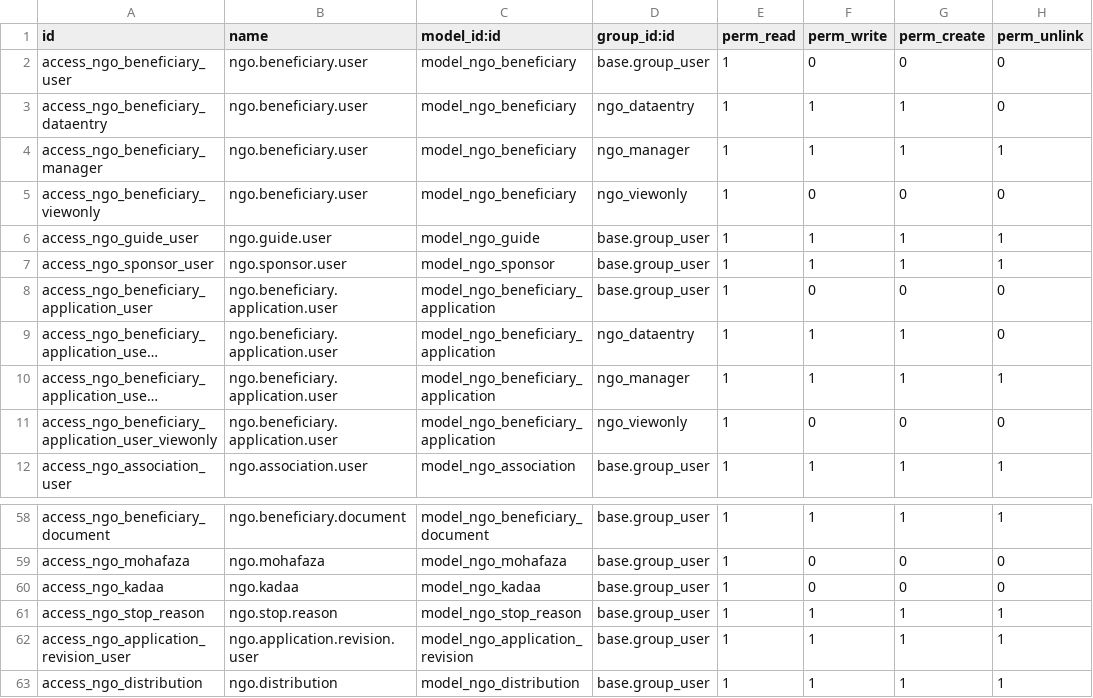
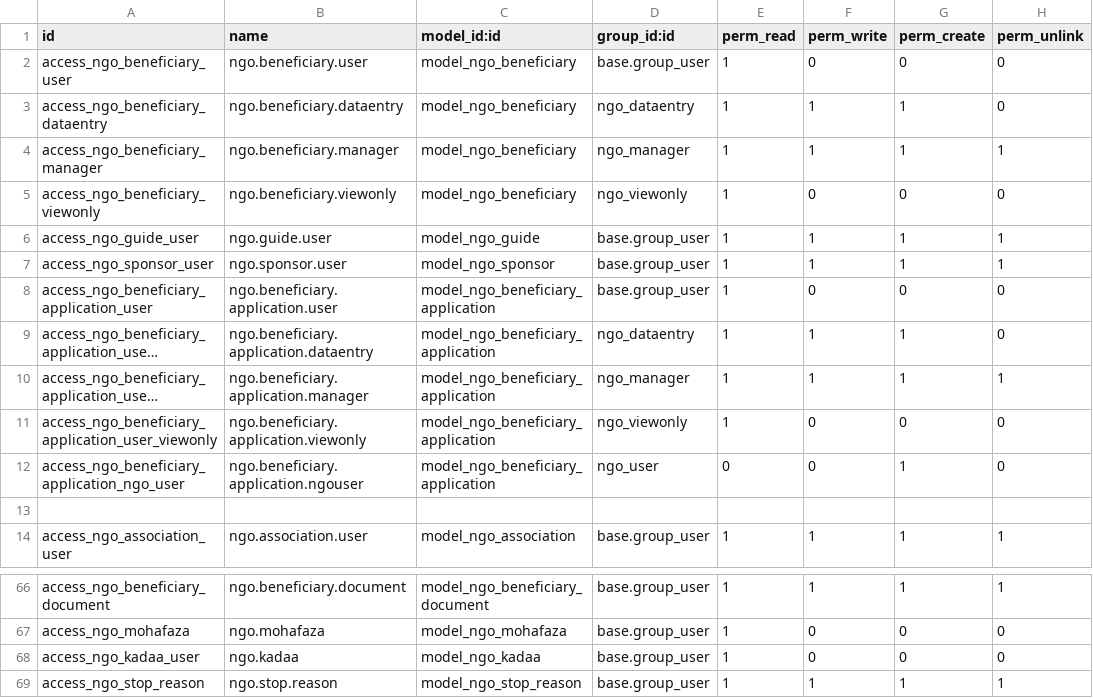
Before and after one commit to ahmadbarazi/ngo_edm, a CSV file: security/ir.model.access.csv, drawn as a sheet; only a part is shown, gaps mark what is left out; the shorter side is filled out with more unchanged rows; long unchanged cells end in …; addresses are those after the commit; the diff covers the shown part only; the diff names each change by its address in the sheet, - before the commit and + after, or states it on an @@ line.

```diff
--- a/security/ir.model.access.csv
+++ b/security/ir.model.access.csv
-B3 (name): ngo.beneficiary.user
+B3 (name): ngo.beneficiary.dataentry
-B4 (name): ngo.beneficiary.user
+B4 (name): ngo.beneficiary.manager
-B5 (name): ngo.beneficiary.user
+B5 (name): ngo.beneficiary.viewonly
-B9 (name): ngo.beneficiary.application.user
+B9 (name): ngo.beneficiary.application.dataentry
-B10 (name): ngo.beneficiary.application.user
+B10 (name): ngo.beneficiary.application.manager
-B11 (name): ngo.beneficiary.application.user
+B11 (name): ngo.beneficiary.application.viewonly
+row 12: access_ngo_beneficiary_application_ngo_user | ngo.beneficiary.application.ngouser | model_ngo_beneficiary_application | ngo_user | 0 | 0 | 1 | 0
+row 13: (empty)
-A68 (id): access_ngo_kadaa
+A68 (id): access_ngo_kadaa_user
```
Also changed, not shown: 6 added rows and 26 edited cells elsewhere in this file, 4 other files.
